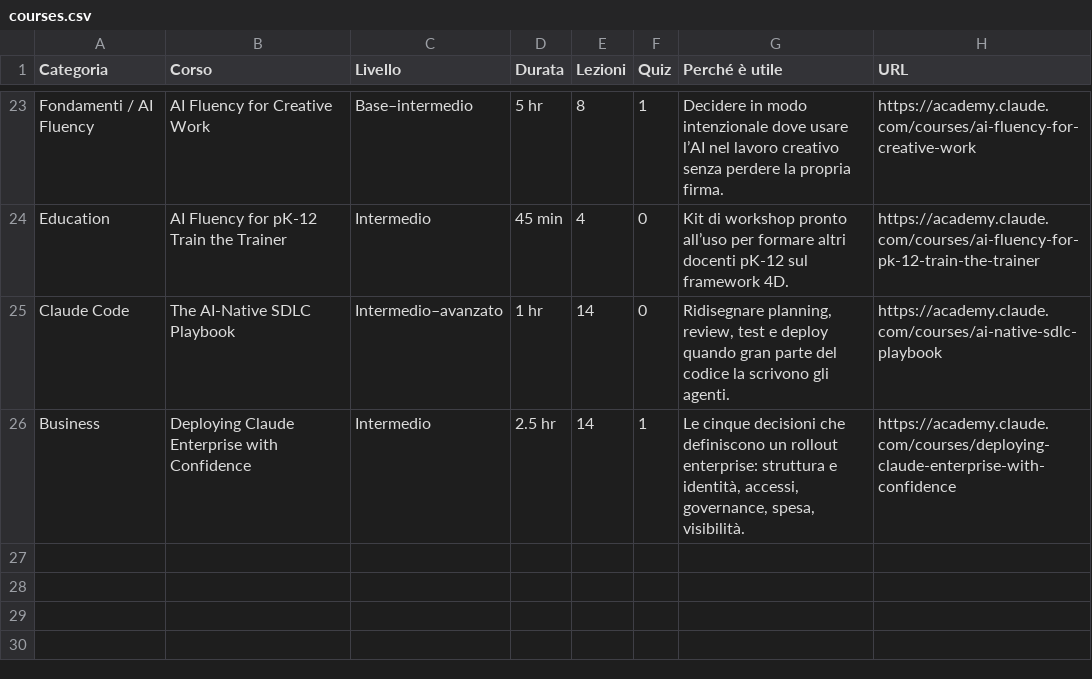
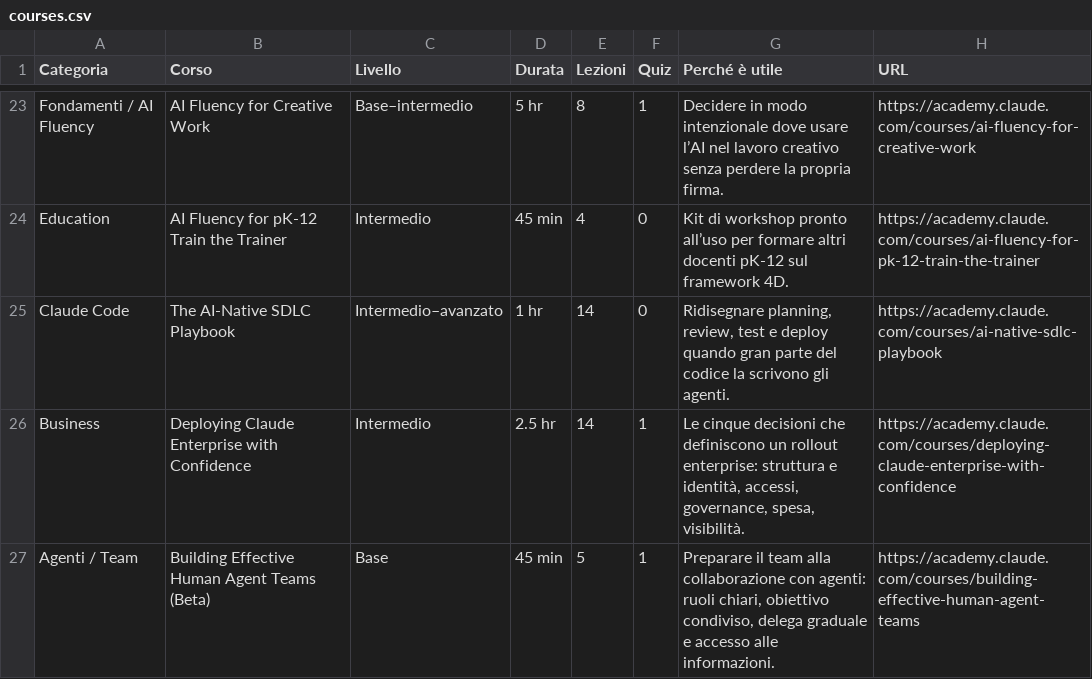
Before and after one commit to alessiomarcone/agent-fieldbook, a CSV file: knowledge/claude/courses.csv, drawn as a sheet; only a part is shown, gaps mark what is left out.

```diff
--- a/knowledge/claude/courses.csv
+++ b/knowledge/claude/courses.csv
@@ -26 +26,2 @@ Claude Code,The AI-Native SDLC Playbook,Intermedio–avanzato,1 hr,14,0,"Ridiseg
 Business,Deploying Claude Enterprise with Confidence,Intermedio,2.5 hr,14,1,"Le cinque decisioni che definiscono un rollout enterprise: struttura e identità, accessi, governance, spesa, visibilità.",https://academy.claude.com/courses/deploying-claude-enterprise-with-confidence
+Agenti / Team,Building Effective Human Agent Teams (Beta),Base,45 min,5,1,"Preparare il team alla collaborazione con agenti: ruoli chiari, obiettivo condiviso, delega graduale e accesso alle informazioni.",https://academy.claude.com/courses/building-effective-human-agent-teams
```
Also changed, not shown: 10 other files.
